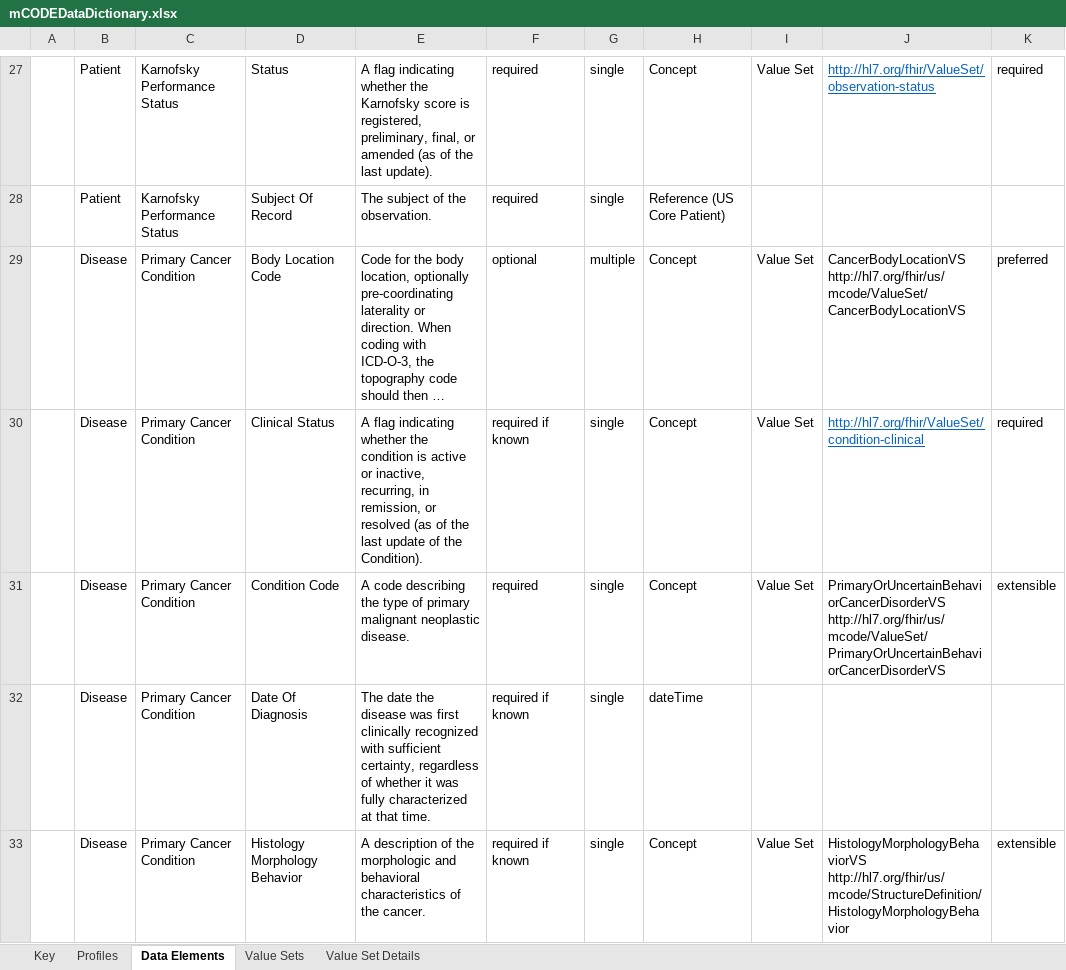
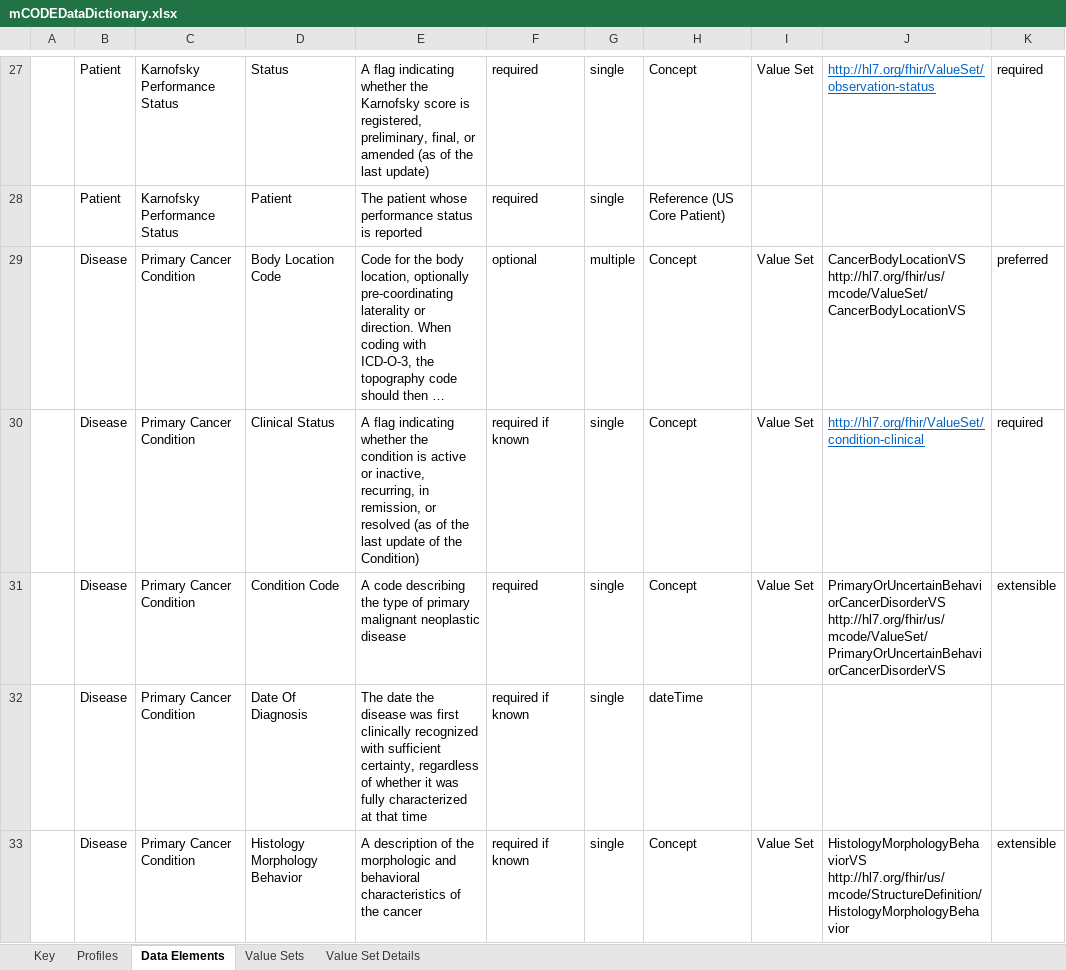
Before and after one commit to standardhealth/fsh-mcode, an Excel workbook: build/input/images/mCODEDataDictionary.xlsx, sheet Data Elements, drawn as a sheet; only a part is shown, gaps mark what is left out; long unchanged cells end in …; values as stored, in another font and other column widths than the file's, no borders; table styles not drawn; the diff covers the shown part only; the diff names each change by its address in the sheet, - before the commit and + after, or states it on an @@ line.

Commit message:
Updated data dictionary data elements
Got rid of "CIMPL-isms" and also found a value element that should have been zero cardinality (confirmed with Genomics IG).

```diff
--- a/build/input/images/mCODEDataDictionary.xlsx (sheet Data Elements)
+++ b/build/input/images/mCODEDataDictionary.xlsx (sheet Data Elements)
-E27: …the last update).
+E27: …the last update)
-D28: Subject Of Record
+D28: Patient
-E28: The subject of the observation.
+E28: The patient whose performance status is reported
-E30: …of the Condition).
+E30: …of the Condition)
-E31: …malignant neoplastic disease.
+E31: …malignant neoplastic disease
-E32: …at that time.
+E32: …at that time
-E33: …of the cancer.
+E33: …of the cancer
```
Also changed, not shown: 1 removed row, 170 edited cells and cell formats elsewhere in this sheet, 1 other file.
